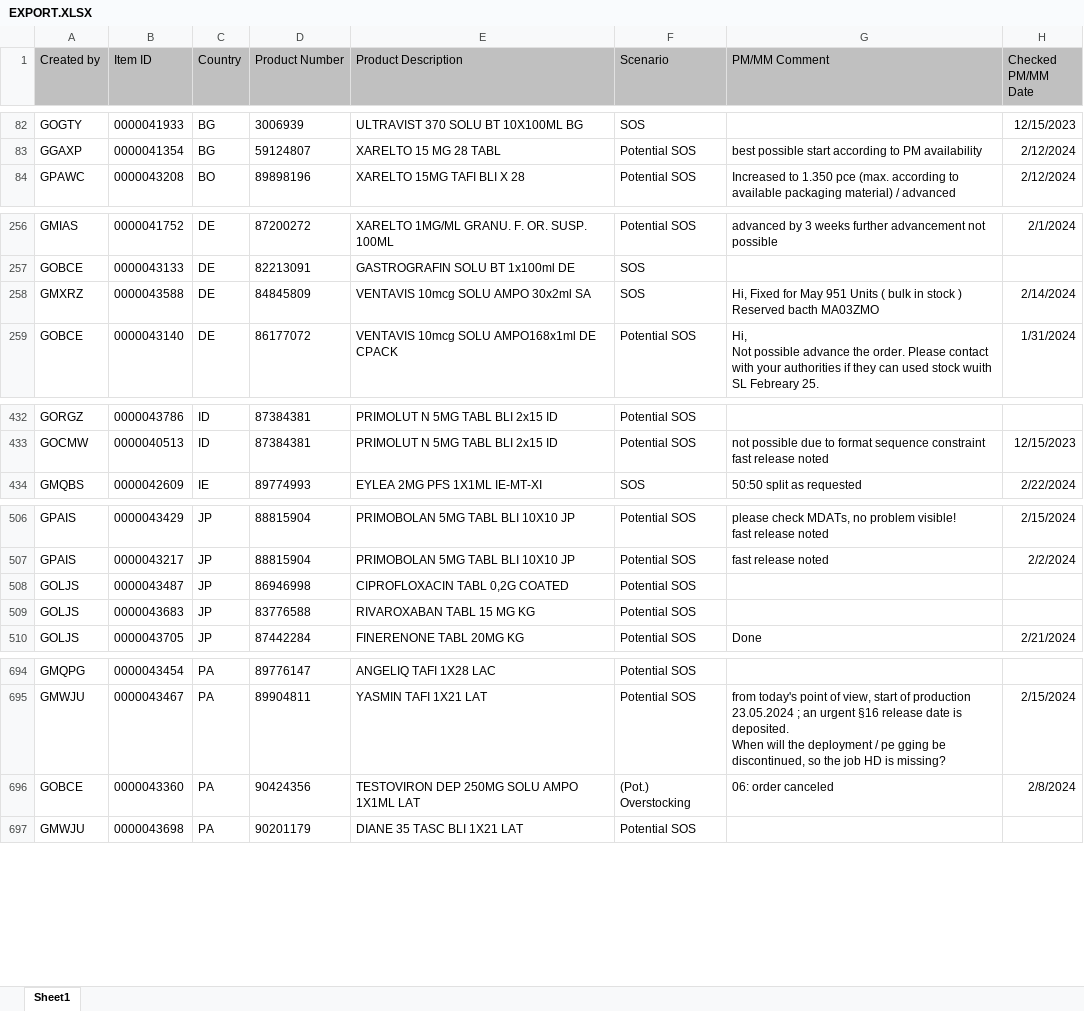
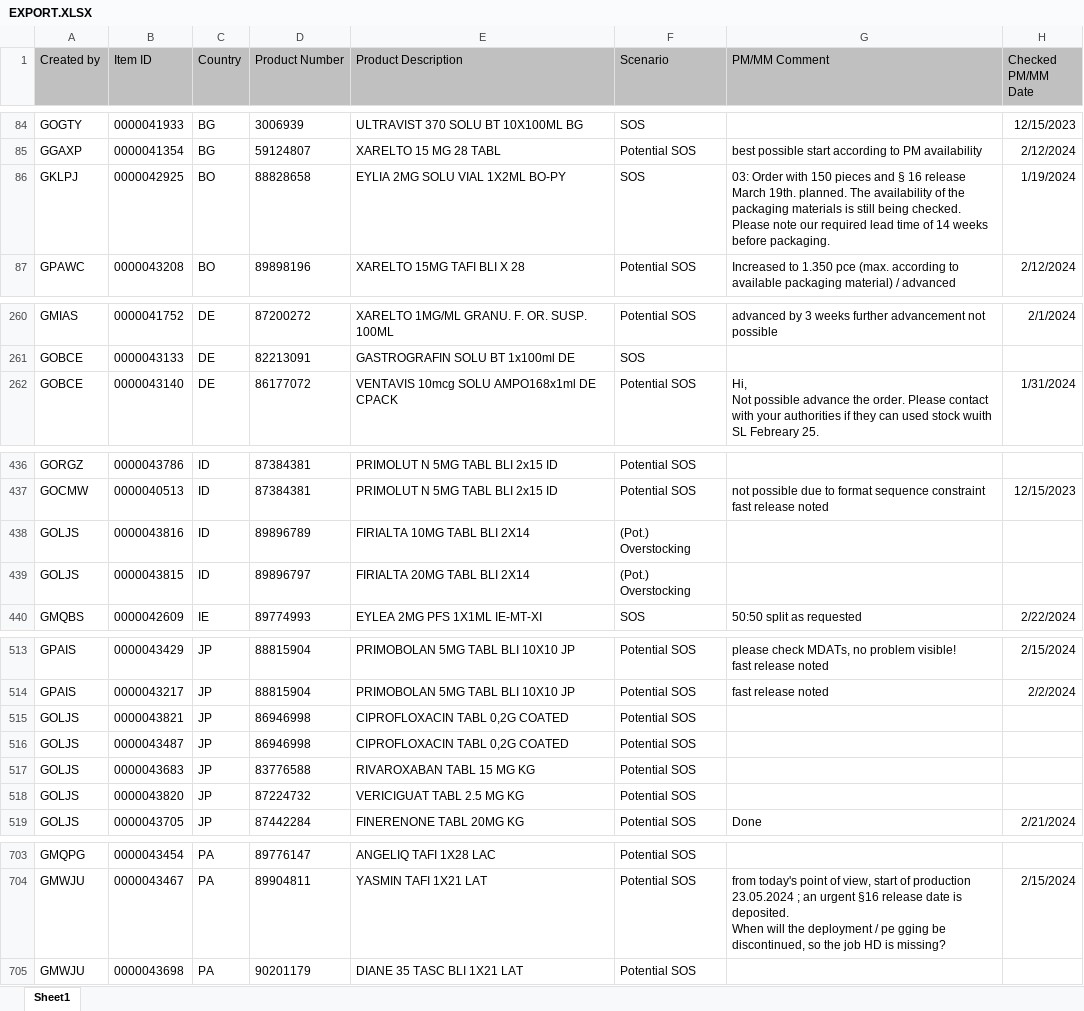
Before and after one commit to janphoenix/rct2, an Excel workbook: EXPORT.XLSX, sheet Sheet1, drawn as a sheet; only a part is shown, gaps mark what is left out; values as stored, in another font and other column widths than the file's, no borders; removed rows and columns are numbered as before the commit, all else as after; ↵ is a line break in a cell; the diff covers the shown part only; the diff names each change by its address in the sheet, - before the commit and + after, or states it on an @@ line.

Commit message:
rct upload today - john r.

```diff
--- a/EXPORT.XLSX (sheet Sheet1)
+++ b/EXPORT.XLSX (sheet Sheet1)
+row 86: GKLPJ | 0000042925 | BO | 88828658 | EYLIA 2MG SOLU VIAL 1X2ML BO-PY | SOS | 03: Order with 150 pieces and § 16 release March 19th. planned. The availability of the packaging materials is still being checked. ↵ Please note our required lead time of 14 weeks before packaging. | 1/19/2024
-row 258: GMXRZ | 0000043588 | DE | 84845809 | VENTAVIS 10mcg SOLU AMPO 30x2ml SA | SOS | Hi, Fixed for May 951 Units ( bulk in stock ) Reserved bacth MA03ZMO | 2/14/2024
+row 438: GOLJS | 0000043816 | ID | 89896789 | FIRIALTA 10MG TABL BLI 2X14 | (Pot.) Overstocking
+row 439: GOLJS | 0000043815 | ID | 89896797 | FIRIALTA 20MG TABL BLI 2X14 | (Pot.) Overstocking
+row 515: GOLJS | 0000043821 | JP | 86946998 | CIPROFLOXACIN TABL 0,2G COATED | Potential SOS
+row 518: GOLJS | 0000043820 | JP | 87224732 | VERICIGUAT TABL 2.5 MG KG | Potential SOS
-row 696: GOBCE | 0000043360 | PA | 90424356 | TESTOVIRON DEP 250MG SOLU AMPO 1X1ML LAT | (Pot.) Overstocking | 06: order canceled | 2/8/2024
```
Also changed, not shown: 6 added rows, 1 removed row and 11 edited cells elsewhere in this sheet.
